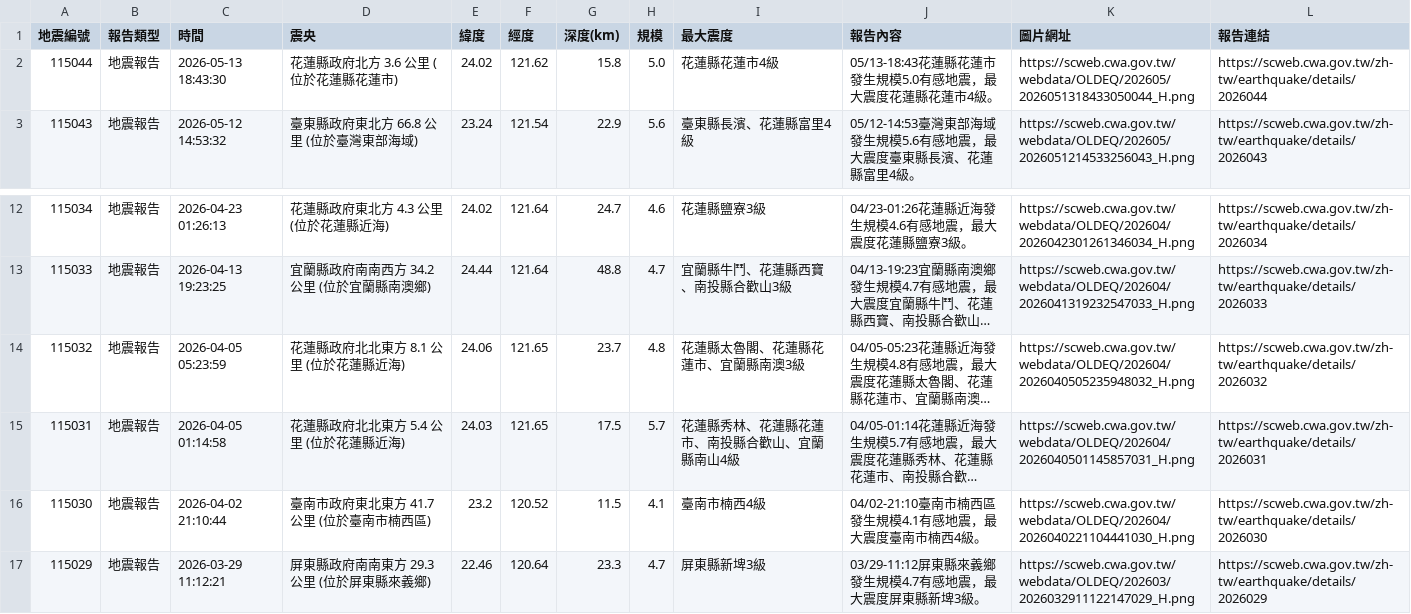
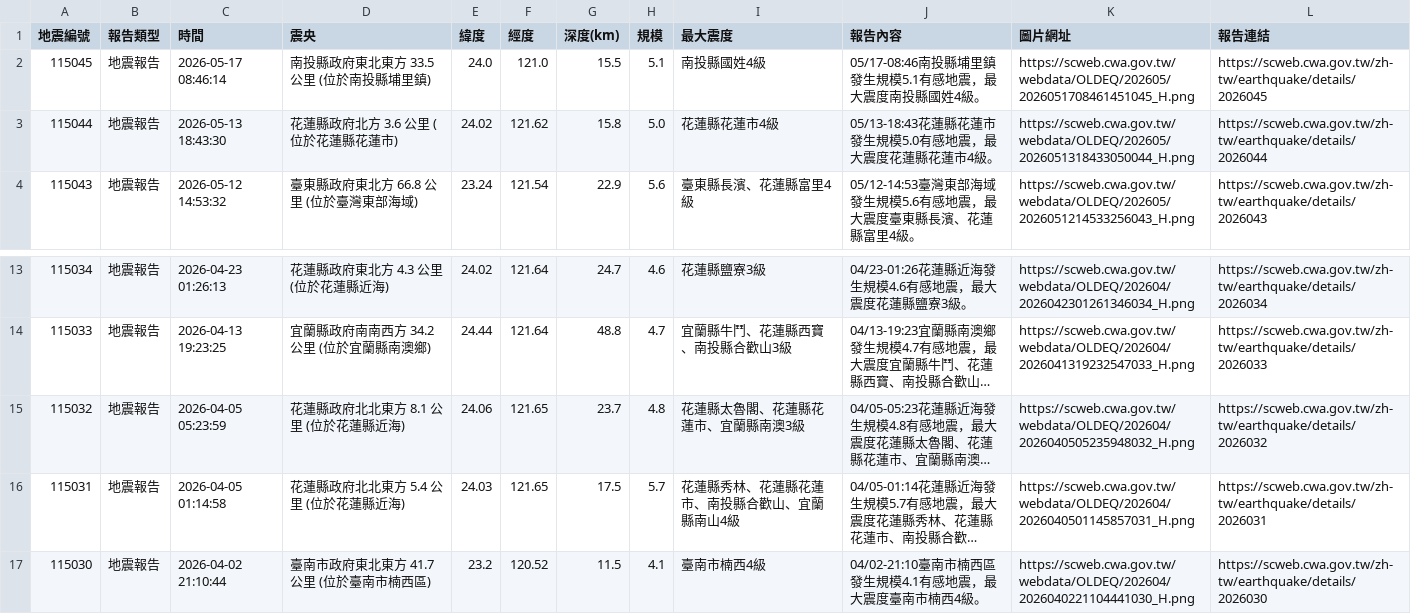
Before and after one commit to 1101248/1101248-cs381midterm, a CSV file: api.csv, drawn as a sheet; only a part is shown, gaps mark what is left out; long unchanged cells end in ….

```diff
--- a/api.csv
+++ b/api.csv
@@ -1,2 +1,3 @@
 地震編號,報告類型,時間,震央,緯度,經度,深度(km),規模,最大震度,報告內容,圖片網址,報告連結
+115045,地震報告,2026-05-17 08:46:14,南投縣政府東北東方  33.5  公里 (位於南投縣埔里鎮),24.0,121.0,15.5,5.1,南投縣國姓4級,05/17-08:46南投縣埔里鎮發生規模5.1有感地震，最大震度南投縣國姓4級。,https://scweb.cwa.gov.tw/webdata/OLDEQ/202605/2026051708461451045_H.png,https://scweb.cwa.gov.tw/zh-tw/earthquake/details/2026045
 115044,地震報告,2026-05-13 18:43:30,花蓮縣政府北方  3.6  公里 (位於花蓮縣花蓮市),24.02,121.62,15.8,5.0,花蓮縣花蓮市4級,05/13-18:43花蓮縣花蓮市發生規模5.0有感地震，最大震度花蓮縣花蓮市4級。,https://scweb.cwa.gov.tw/webdata/OLDEQ/202605/2026051318433050044_H.png,https://scweb.cwa.gov.tw/zh-tw/earthquake/details/2026044
@@ -16,2 +17 @@
 115030,地震報告,2026-04-02 21:10:44,臺南市政府東北東方  41.7  公里 (位於臺南市楠西區),23.2,120.52,11.5,4.1,臺南市楠西4級,04/02-21:10臺南市楠西區發生規模4.1有感地震，最大震度臺南市楠西4級。,https://scweb.cwa.gov.tw/webdata/OLDEQ/202604/2026040221104441030_H.png,https://scweb.cwa.gov.tw/zh-tw/earthquake/details/2026030
-115029,地震報告,2026-03-29 11:12:21,屏東縣政府南南東方  29.3  公里 (位於屏東縣來義鄉),22.46,120.64,23.3,4.7,屏東縣新埤3級,03/29-11:12屏東縣來義鄉發生規模4.7有感地震，最大震度屏東縣新埤3級。,https://scweb.cwa.gov.tw/webdata/OLDEQ/202603/2026032911122147029_H.png,https://scweb.cwa.gov.tw/zh-tw/earthquake/details/2026029
```
Also changed, not shown: 1 other file.
